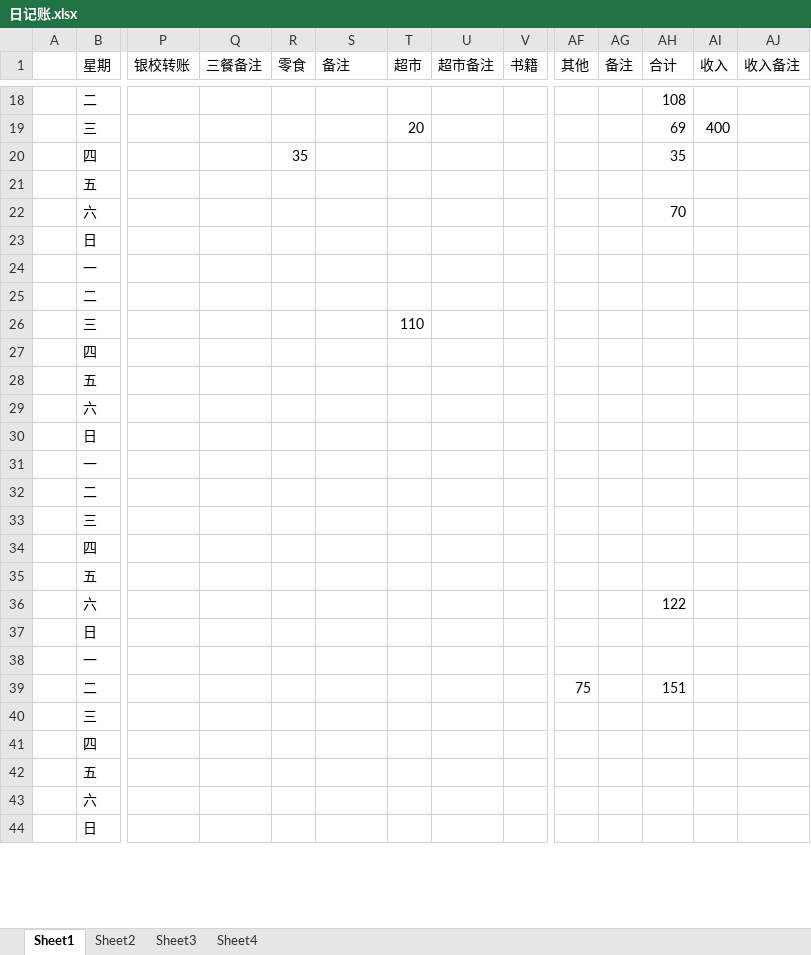
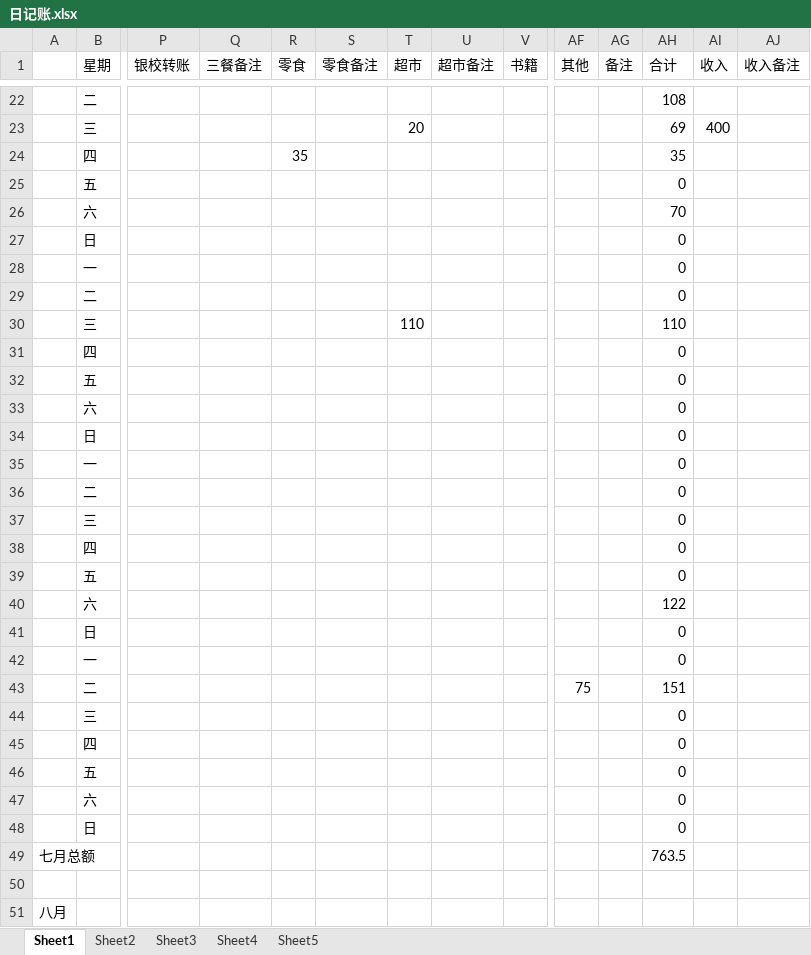
Before and after one commit to ExcaliburEX/Daily-Plan-In-Graduate-Life, an Excel workbook: 日记账.xlsx, sheet Sheet1, drawn as a sheet; only a part is shown, gaps mark what is left out; values as stored, in another font and other column widths than the file's, no cell formats; charts and pictures not drawn; addresses are those after the commit; rows hold the shown columns only; the diff covers the shown part only; the diff names each change by its address in the sheet, - before the commit and + after, or states it on an @@ line.

```diff
--- a/日记账.xlsx (sheet Sheet1)
+++ b/日记账.xlsx (sheet Sheet1)
+sheet tab: Sheet5
-S1: 备注
+S1: 零食备注
-AH25 (合计): (empty)
+AH25 (合计): 0
-AH27:AH29 (合计): (empty)
+AH27:AH29 (合计): 0
-AH30 (合计): (empty)
+AH30 (合计): 110
-AH31:AH39 (合计): (empty)
+AH31:AH39 (合计): 0
-AH41:AH42 (合计): (empty)
+AH41:AH42 (合计): 0
-AH44:AH48 (合计): (empty)
+AH44:AH48 (合计): 0
+row 49: 七月总额 |  |  |  |  |  |  |  |  |  |  | 763.5
+row 50: (empty)
+row 51: 八月
```
Also changed, not shown: other rows of this sheet, cell formats, formulas that keep their value, charts or pictures.
